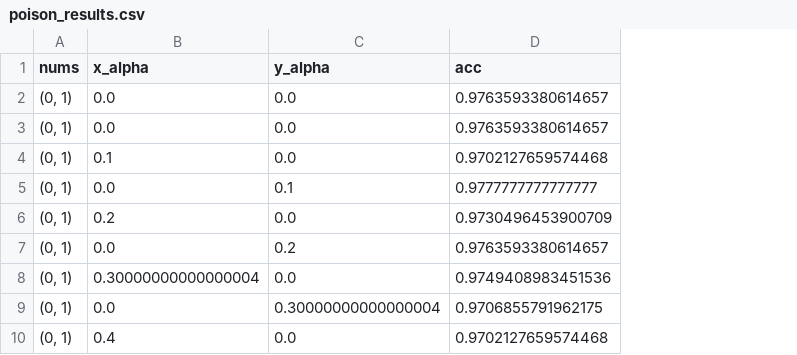
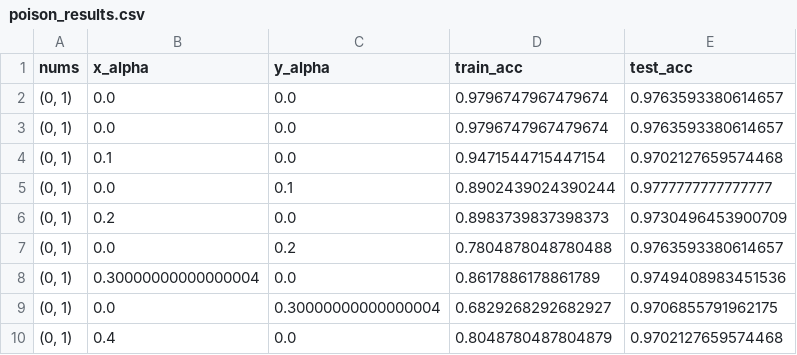
Before and after one commit to katiexu/HELLO-POISON, a CSV file: poison_results.csv, drawn as a sheet; only a part is shown; addresses are those after the commit; the diff names each change by its address in the sheet, - before the commit and + after, or states it on an @@ line.

Commit message:
hello-poison

```diff
--- a/poison_results.csv
+++ b/poison_results.csv
+column D (train_acc), rows 2-10: 0.9796747967479674 | 0.9796747967479674 | 0.9471544715447154 | 0.8902439024390244 | 0.8983739837398373 | 0.7804878048780488 | 0.8617886178861789 | 0.6829268292682927 | 0.8048780487804879
-E1: acc
+E1: test_acc
```
Also changed, not shown: 4 other files.
